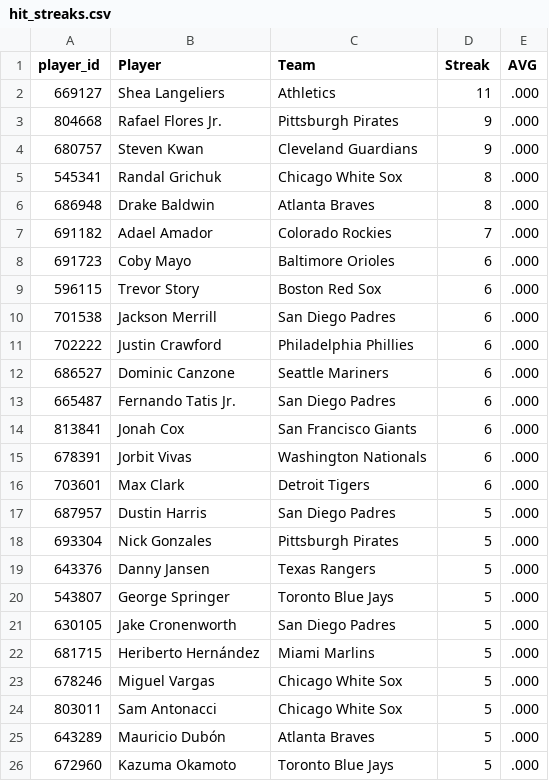
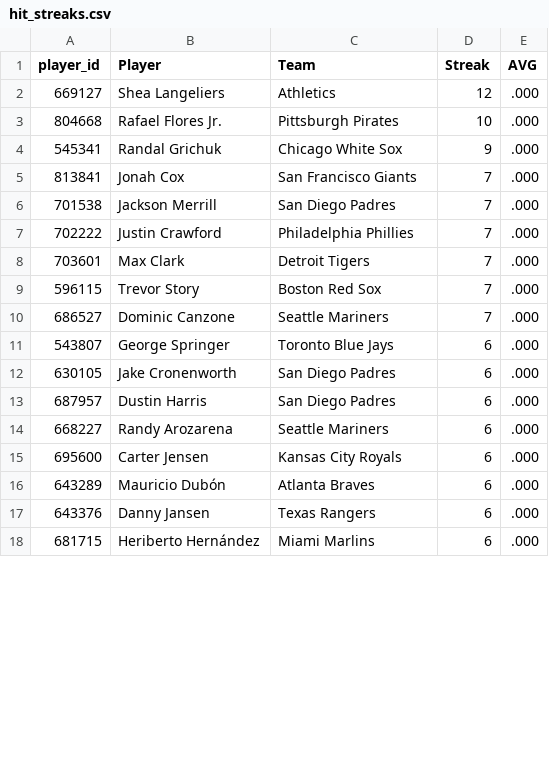
Before and after one commit to HitByOne/mlb-dashboard, a CSV file: data/hit_streaks.csv, drawn as a sheet; only a part is shown; the diff covers the shown part only.

```diff
--- a/data/hit_streaks.csv
+++ b/data/hit_streaks.csv
@@ -1,26 +1,18 @@
 player_id,Player,Team,Streak,AVG
-669127,Shea Langeliers,Athletics,11,.000
-804668,Rafael Flores Jr.,Pittsburgh Pirates,9,.000
-680757,Steven Kwan,Cleveland Guardians,9,.000
-545341,Randal Grichuk,Chicago White Sox,8,.000
-686948,Drake Baldwin,Atlanta Braves,8,.000
-691182,Adael Amador,Colorado Rockies,7,.000
-691723,Coby Mayo,Baltimore Orioles,6,.000
-596115,Trevor Story,Boston Red Sox,6,.000
-701538,Jackson Merrill,San Diego Padres,6,.000
-702222,Justin Crawford,Philadelphia Phillies,6,.000
-686527,Dominic Canzone,Seattle Mariners,6,.000
-665487,Fernando Tatis Jr.,San Diego Padres,6,.000
-813841,Jonah Cox,San Francisco Giants,6,.000
-678391,Jorbit Vivas,Washington Nationals,6,.000
-703601,Max Clark,Detroit Tigers,6,.000
-687957,Dustin Harris,San Diego Padres,5,.000
-693304,Nick Gonzales,Pittsburgh Pirates,5,.000
-643376,Danny Jansen,Texas Rangers,5,.000
-543807,George Springer,Toronto Blue Jays,5,.000
-630105,Jake Cronenworth,San Diego Padres,5,.000
-681715,Heriberto Hernández,Miami Marlins,5,.000
-678246,Miguel Vargas,Chicago White Sox,5,.000
-803011,Sam Antonacci,Chicago White Sox,5,.000
-643289,Mauricio Dubón,Atlanta Braves,5,.000
-672960,Kazuma Okamoto,Toronto Blue Jays,5,.000
+669127,Shea Langeliers,Athletics,12,.000
+804668,Rafael Flores Jr.,Pittsburgh Pirates,10,.000
+545341,Randal Grichuk,Chicago White Sox,9,.000
+813841,Jonah Cox,San Francisco Giants,7,.000
+701538,Jackson Merrill,San Diego Padres,7,.000
+702222,Justin Crawford,Philadelphia Phillies,7,.000
+703601,Max Clark,Detroit Tigers,7,.000
+596115,Trevor Story,Boston Red Sox,7,.000
+686527,Dominic Canzone,Seattle Mariners,7,.000
+543807,George Springer,Toronto Blue Jays,6,.000
+630105,Jake Cronenworth,San Diego Padres,6,.000
+687957,Dustin Harris,San Diego Padres,6,.000
+668227,Randy Arozarena,Seattle Mariners,6,.000
+695600,Carter Jensen,Kansas City Royals,6,.000
+643289,Mauricio Dubón,Atlanta Braves,6,.000
+643376,Danny Jansen,Texas Rangers,6,.000
+681715,Heriberto Hernández,Miami Marlins,6,.000
```
Also changed, not shown: 7 added rows, 6 removed rows and 5 edited cells elsewhere in this file, data/matchups.csv, data/model_picks.csv, 15 other files.
